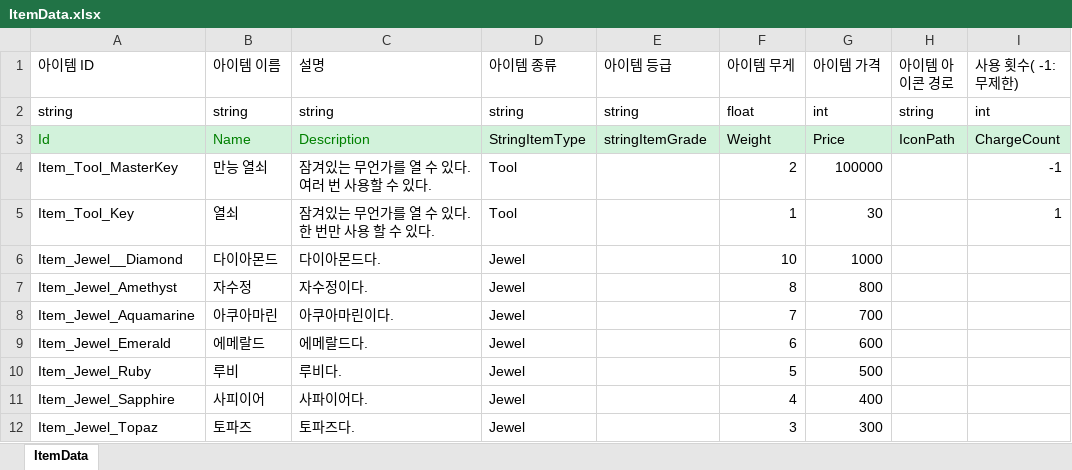
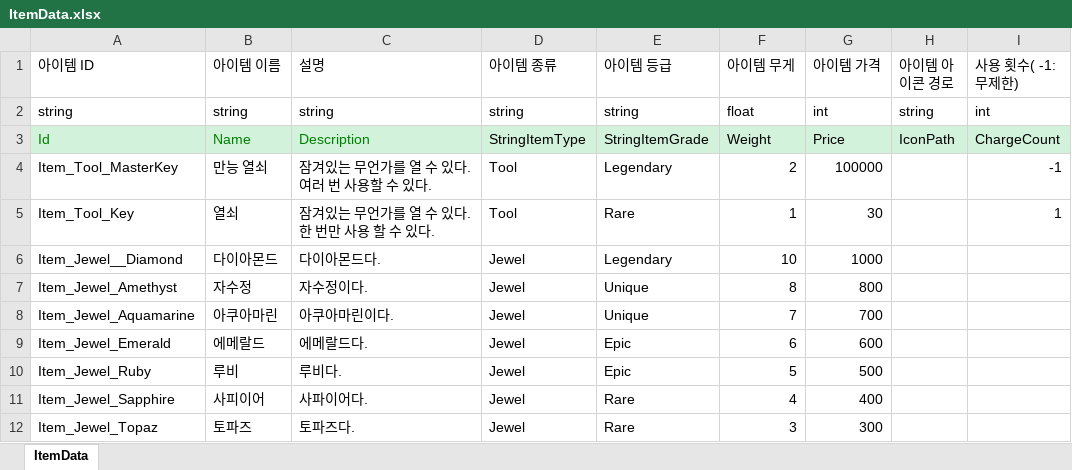
Before and after one commit to 6th-OzCooding/JewelThief, an Excel workbook: JsonConverter/ExcelFiles/ItemData.xlsx, sheet ItemData, drawn as a sheet; only a part is shown; values as stored, in another font and other column widths than the file's, no borders; the diff names each change by its address in the sheet, - before the commit and + after, or states it on an @@ line.

```diff
--- a/JsonConverter/ExcelFiles/ItemData.xlsx (sheet ItemData)
+++ b/JsonConverter/ExcelFiles/ItemData.xlsx (sheet ItemData)
-E3 (아이템 등급): stringItemGrade
+E3 (아이템 등급): StringItemGrade
-E4 (아이템 등급): (empty)
+E4 (아이템 등급): Legendary
-E5 (아이템 등급): (empty)
+E5 (아이템 등급): Rare
-E6 (아이템 등급): (empty)
+E6 (아이템 등급): Legendary
-E7:E8 (아이템 등급): (empty)
+E7:E8 (아이템 등급): Unique
-E9:E10 (아이템 등급): (empty)
+E9:E10 (아이템 등급): Epic
-E11:E12 (아이템 등급): (empty)
+E11:E12 (아이템 등급): Rare
```
Also changed, not shown: JsonConverter/ExcelFiles/PopupViewData.xlsx, 11 other files.
